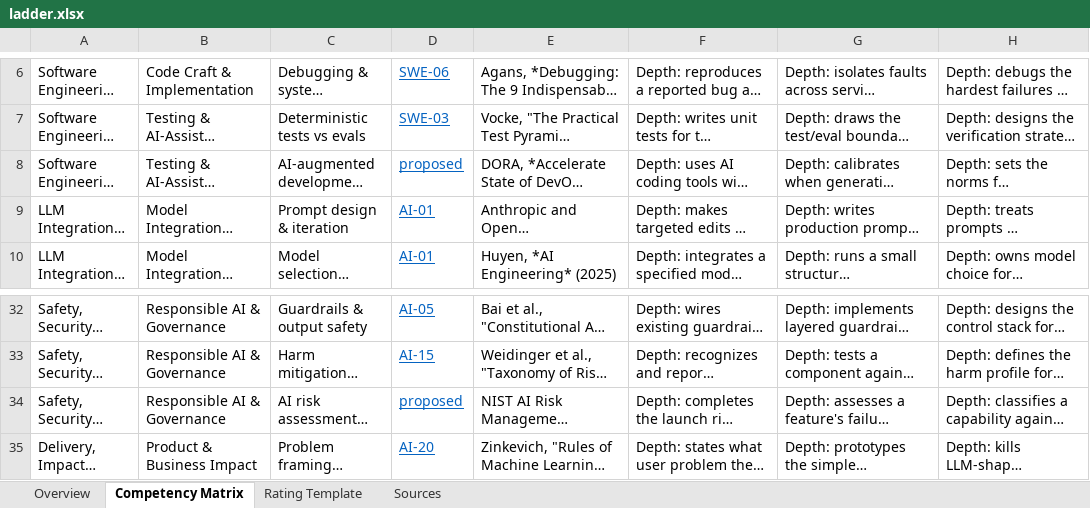
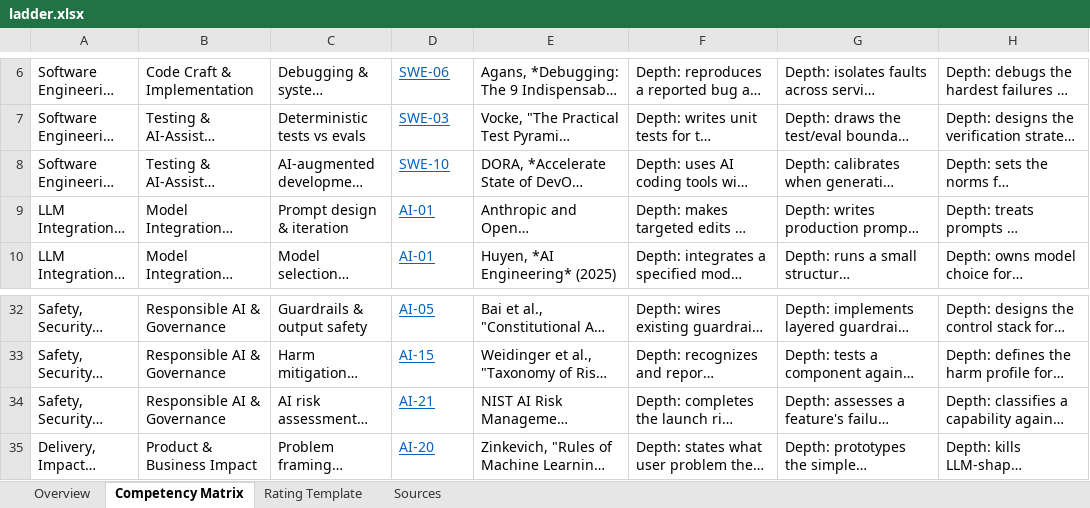
Before and after one commit to jmresearch/open-capability-framework, an Excel workbook: roles/ai-engineer/ladder.xlsx, sheet Competency Matrix, drawn as a sheet; only a part is shown, gaps mark what is left out; long unchanged cells end in …; values as stored, in another font and other column widths than the file's, no borders; the diff names each change by its address in the sheet, - before the commit and + after, or states it on an @@ line.

```diff
--- a/roles/ai-engineer/ladder.xlsx (sheet Competency Matrix)
+++ b/roles/ai-engineer/ladder.xlsx (sheet Competency Matrix)
-D8: proposed
+D8: SWE-10
-D34: proposed
+D34: AI-21
```
Also changed, not shown: data/capabilities.xlsx, roles/engineering-management/ladder.xlsx, 28 other files.
